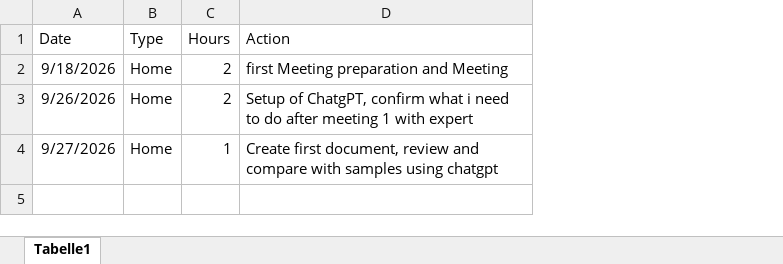
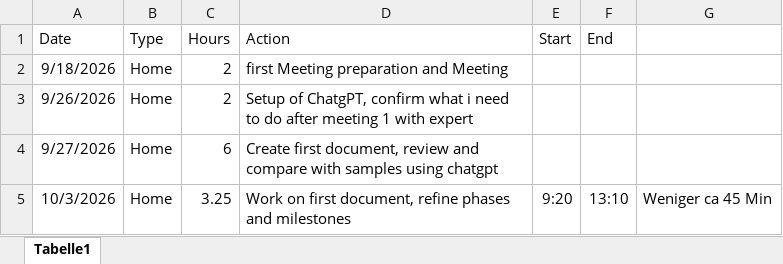
Before and after one commit to MehrLinard/MSE_MasterThesis, an Excel workbook: documents/TimeTracking_Home_MasterThesis.xlsx, sheet Tabelle1, drawn as a sheet; values as stored, in another font and other column widths than the file's, no borders; the diff names each change by its address in the sheet, - before the commit and + after, or states it on an @@ line.

Commit message:
added new study structure document, shared by email

```diff
--- a/documents/TimeTracking_Home_MasterThesis.xlsx (sheet Tabelle1)
+++ b/documents/TimeTracking_Home_MasterThesis.xlsx (sheet Tabelle1)
+column E (Start), empty
+column F (End), empty
+column G, empty
-C4 (Hours): 1
+C4 (Hours): 6
+row 5: 10/3/2026 | Home | 3.25 | Work on first document, refine phases and milestones | 9:20 | 13:10 | Weniger ca 45 Min
```
Also changed, not shown: 6 other files.
